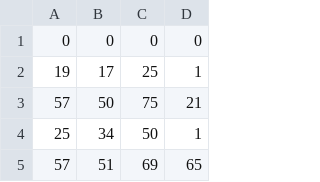
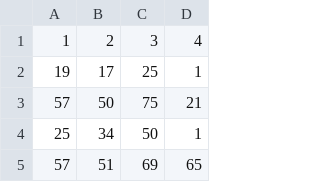
Before and after one commit to Asintota/3C, a CSV file: datos.csv, drawn as a sheet; only a part is shown; removed rows and columns are numbered as before the commit, all else as after; the diff names each change by its address in the sheet, - before the commit and + after, or states it on an @@ line.

Commit message:
Actualizar datos.csv

```diff
--- a/datos.csv
+++ b/datos.csv
-row 1: 0 | 0 | 0 | 0
+row 1: 1 | 2 | 3 | 4
```
